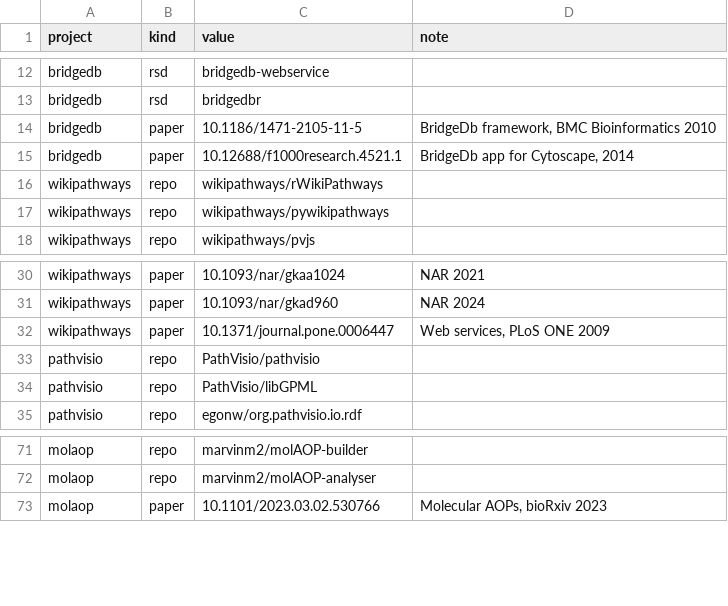
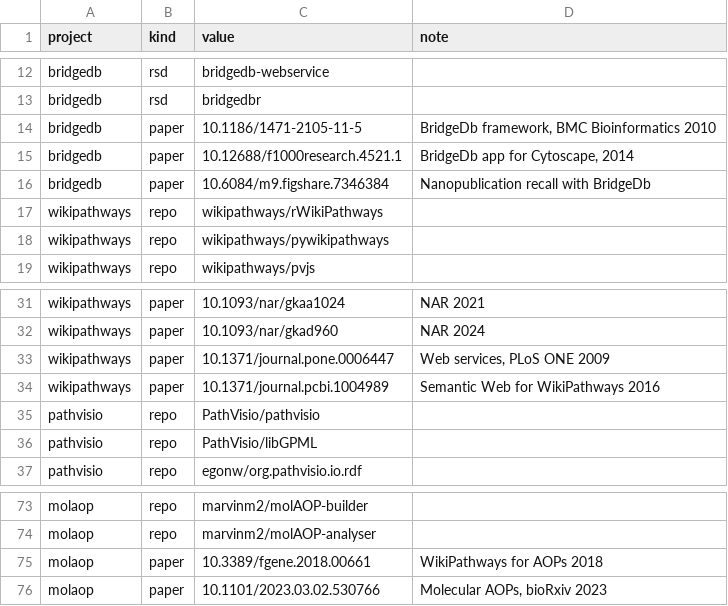
Before and after one commit to TGX-UM/tgx-outputs, a CSV file: config/identifiers.csv, drawn as a sheet; only a part is shown, gaps mark what is left out; the diff names each change by its address in the sheet, - before the commit and + after, or states it on an @@ line.

Commit message:
Added three papers

```diff
--- a/config/identifiers.csv
+++ b/config/identifiers.csv
+row 16: bridgedb | paper | 10.6084/m9.figshare.7346384 | Nanopublication recall with BridgeDb
+row 34: wikipathways | paper | 10.1371/journal.pcbi.1004989 | Semantic Web for WikiPathways 2016
+row 75: molaop | paper | 10.3389/fgene.2018.00661 | WikiPathways for AOPs 2018
```
